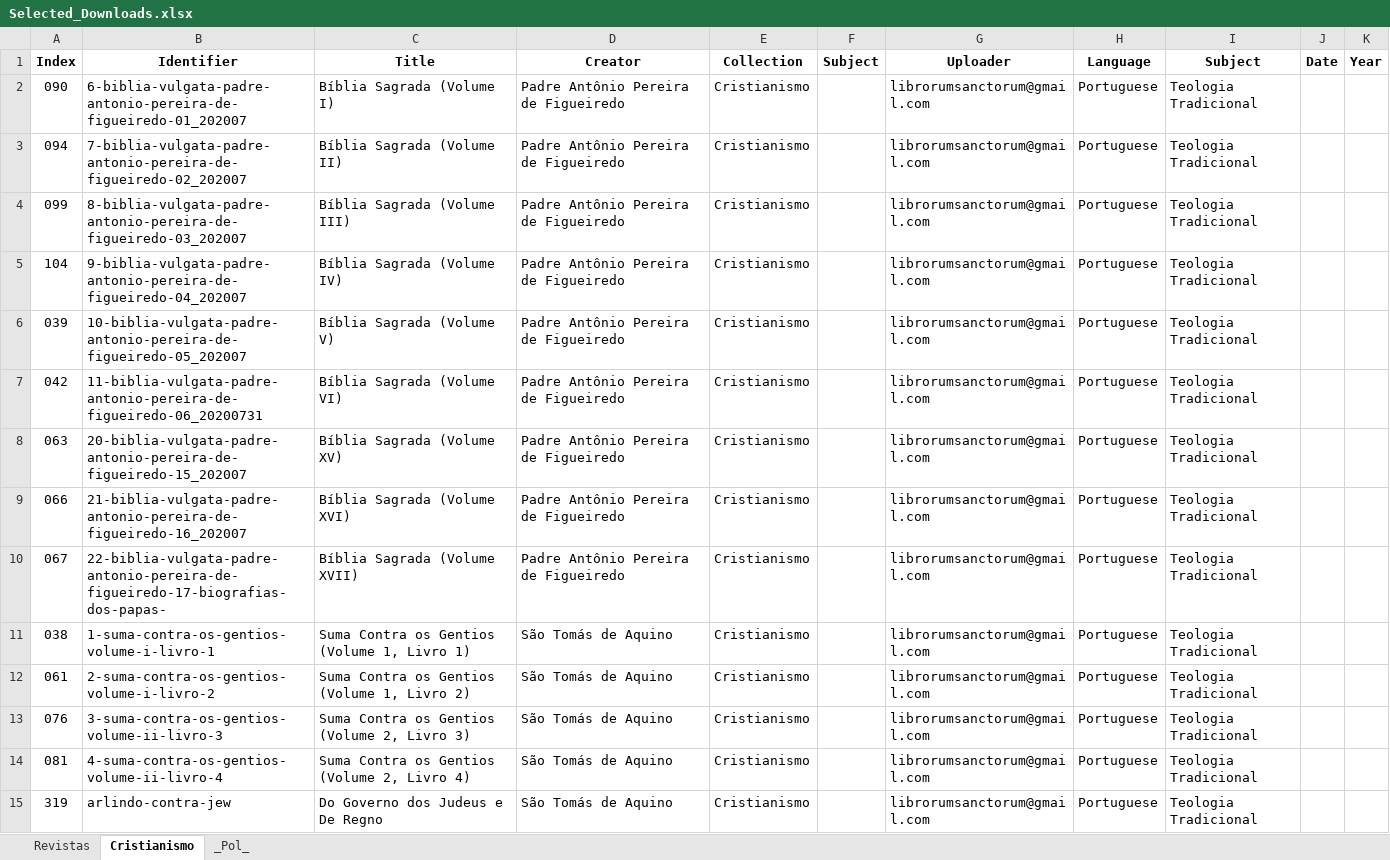
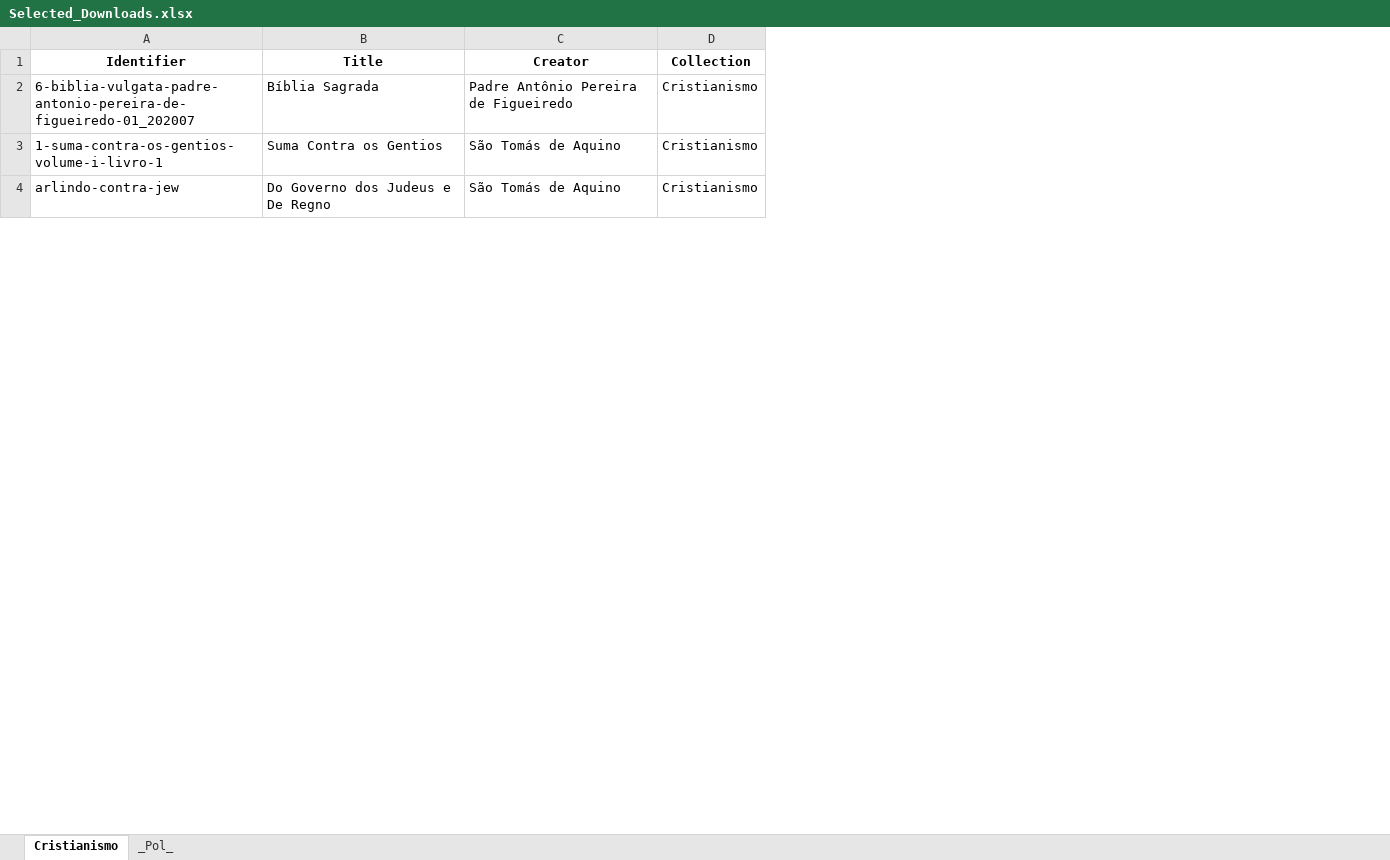
Before and after one commit to GabrielCalheiros/Archive-Skrapper, an Excel workbook: Selected_Downloads.xlsx, sheet Cristianismo, drawn as a sheet; only a part is shown; values as stored, in another font and other column widths than the file's, no borders; removed rows and columns are numbered as before the commit, all else as after; the diff covers the shown part only; the diff names each change by its address in the sheet, - before the commit and + after, or states it on an @@ line.

```diff
--- a/Selected_Downloads.xlsx (sheet Cristianismo)
+++ b/Selected_Downloads.xlsx (sheet Cristianismo)
-sheet tab: Revistas
-column A (Index), row 2: 090; row 11: 038; row 15: 319
-column F (Subject), empty
-column G (Uploader), row 2: librorumsanctorum@gmail.com; row 11: librorumsanctorum@gmail.com; row 15: librorumsanctorum@gmail.com
-column H (Language), row 2: Portuguese; row 11: Portuguese; row 15: Portuguese
-column I (Subject), row 2: Teologia Tradicional; row 11: Teologia Tradicional; row 15: Teologia Tradicional
-column J (Date), empty
-column K (Year), empty
-B2 (Title): Bíblia Sagrada (Volume I)
+B2 (Title): Bíblia Sagrada
-row 3: 094 | 7-biblia-vulgata-padre-antonio-pereira-de-figueiredo-02_202007 | Bíblia Sagrada (Volume II) | Padre Antônio Pereira de Figueiredo | Cristianismo |  | librorumsanctorum@gmail.com | Portuguese | Teologia Tradicional
-row 4: 099 | 8-biblia-vulgata-padre-antonio-pereira-de-figueiredo-03_202007 | Bíblia Sagrada (Volume III) | Padre Antônio Pereira de Figueiredo | Cristianismo |  | librorumsanctorum@gmail.com | Portuguese | Teologia Tradicional
-row 5: 104 | 9-biblia-vulgata-padre-antonio-pereira-de-figueiredo-04_202007 | Bíblia Sagrada (Volume IV) | Padre Antônio Pereira de Figueiredo | Cristianismo |  | librorumsanctorum@gmail.com | Portuguese | Teologia Tradicional
-row 6: 039 | 10-biblia-vulgata-padre-antonio-pereira-de-figueiredo-05_202007 | Bíblia Sagrada (Volume V) | Padre Antônio Pereira de Figueiredo | Cristianismo |  | librorumsanctorum@gmail.com | Portuguese | Teologia Tradicional
-row 7: 042 | 11-biblia-vulgata-padre-antonio-pereira-de-figueiredo-06_20200731 | Bíblia Sagrada (Volume VI) | Padre Antônio Pereira de Figueiredo | Cristianismo |  | librorumsanctorum@gmail.com | Portuguese | Teologia Tradicional
-row 8: 063 | 20-biblia-vulgata-padre-antonio-pereira-de-figueiredo-15_202007 | Bíblia Sagrada (Volume XV) | Padre Antônio Pereira de Figueiredo | Cristianismo |  | librorumsanctorum@gmail.com | Portuguese | Teologia Tradicional
-row 9: 066 | 21-biblia-vulgata-padre-antonio-pereira-de-figueiredo-16_202007 | Bíblia Sagrada (Volume XVI) | Padre Antônio Pereira de Figueiredo | Cristianismo |  | librorumsanctorum@gmail.com | Portuguese | Teologia Tradicional
-row 10: 067 | 22-biblia-vulgata-padre-antonio-pereira-de-figueiredo-17-biografias-dos-papas- | Bíblia Sagrada (Volume XVII) | Padre Antônio Pereira de Figueiredo | Cristianismo |  | librorumsanctorum@gmail.com | Portuguese | Teologia Tradicional
-B3 (Title): Suma Contra os Gentios (Volume 1, Livro 1)
+B3 (Title): Suma Contra os Gentios
-row 12: 061 | 2-suma-contra-os-gentios-volume-i-livro-2 | Suma Contra os Gentios (Volume 1, Livro 2) | São Tomás de Aquino | Cristianismo |  | librorumsanctorum@gmail.com | Portuguese | Teologia Tradicional
-row 13: 076 | 3-suma-contra-os-gentios-volume-ii-livro-3 | Suma Contra os Gentios (Volume 2, Livro 3) | São Tomás de Aquino | Cristianismo |  | librorumsanctorum@gmail.com | Portuguese | Teologia Tradicional
-row 14: 081 | 4-suma-contra-os-gentios-volume-ii-livro-4 | Suma Contra os Gentios (Volume 2, Livro 4) | São Tomás de Aquino | Cristianismo |  | librorumsanctorum@gmail.com | Portuguese | Teologia Tradicional
```
Also changed, not shown: 1 added row, 10 removed rows and 2 edited cells elsewhere in this sheet, sheet _Pol_, skraped/JuliusEvolatexts_0_5000.xlsx, 10 other files.
